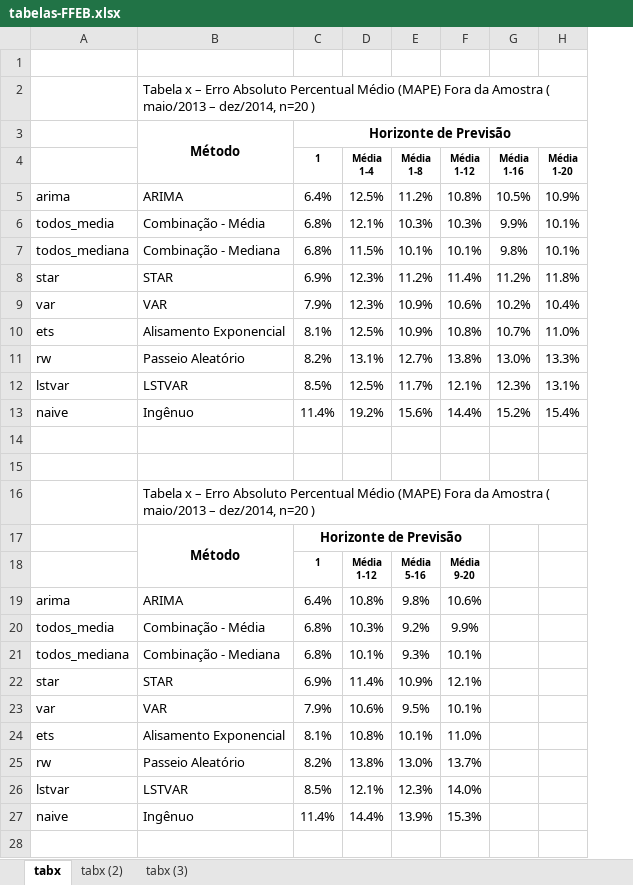
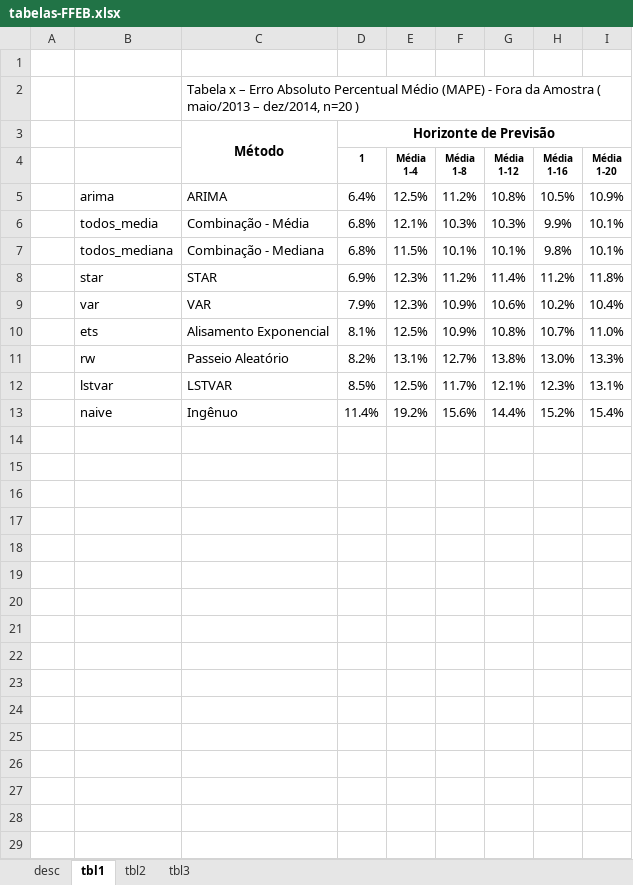
Before and after one commit to fjuniorr/ffeb-2015-resultados, an Excel workbook: misc/tabelas-FFEB.xlsx, sheet tbl1, drawn as a sheet; only a part is shown; values as stored, in another font and other column widths than the file's, no borders; removed rows and columns are numbered as before the commit, all else as after; ↵ is a line break in a cell; the diff covers the shown part only; the diff names each change by its address in the sheet, - before the commit and + after, or states it on an @@ line.

```diff
--- a/misc/tabelas-FFEB.xlsx (sheet tbl1)
+++ b/misc/tabelas-FFEB.xlsx (sheet tbl1)
-sheet tab: tabx
+sheet tab: tbl1
-sheet tab: tabx (2)
+sheet tab: tbl2
-sheet tab: tabx (3)
+sheet tab: tbl3
+sheet tab: desc
+column A, empty
-C2: …Médio (MAPE) Fora da…
+C2: …Médio (MAPE) - Fora da…
-row 14: (empty)
-row 15: (empty)
-row 16:  | Tabela x – Erro Absoluto Percentual Médio (MAPE) Fora da Amostra ( maio/2013 – dez/2014, n=20 )
-row 17:  | Método | Horizonte de Previsão
-row 18:  |  | 1 | Média ↵ 1-12 | Média ↵ 5-16 | Média ↵ 9-20
-row 19: arima | ARIMA | 6.4% | 10.8% | 9.8% | 10.6%
-row 20: todos_media | Combinação - Média | 6.8% | 10.3% | 9.2% | 9.9%
-row 21: todos_mediana | Combinação - Mediana | 6.8% | 10.1% | 9.3% | 10.1%
-row 22: star | STAR | 6.9% | 11.4% | 10.9% | 12.1%
-row 23: var | VAR | 7.9% | 10.6% | 9.5% | 10.1%
-row 24: ets | Alisamento Exponencial | 8.1% | 10.8% | 10.1% | 11.0%
-row 25: rw | Passeio Aleatório | 8.2% | 13.8% | 13.0% | 13.7%
-row 26: lstvar | LSTVAR | 8.5% | 12.1% | 12.3% | 14.0%
-row 27: naive | Ingênuo | 11.4% | 14.4% | 13.9% | 15.3%
-row 28: (empty)
```
Also changed, not shown: 13 removed rows elsewhere in this sheet, sheet tbl3, sheet tbl2, formulas that keep their value, 3 other files.
